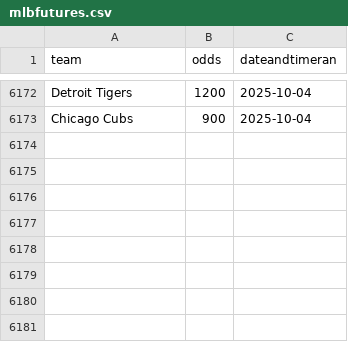
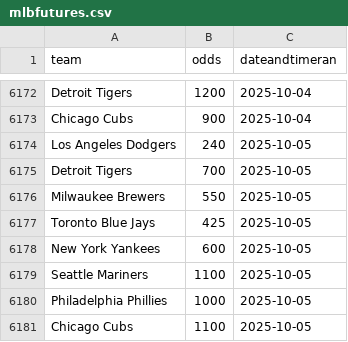
Before and after one commit to nels2248/mlbfutures, a CSV file: mlbfutures.csv, drawn as a sheet; only a part is shown, gaps mark what is left out; the diff names each change by its address in the sheet, - before the commit and + after, or states it on an @@ line.

```diff
--- a/mlbfutures.csv
+++ b/mlbfutures.csv
+row 6174: Los Angeles Dodgers | 240 | 2025-10-05
+row 6175: Detroit Tigers | 700 | 2025-10-05
+row 6176: Milwaukee Brewers | 550 | 2025-10-05
+row 6177: Toronto Blue Jays | 425 | 2025-10-05
+row 6178: New York Yankees | 600 | 2025-10-05
+row 6179: Seattle Mariners | 1100 | 2025-10-05
+row 6180: Philadelphia Phillies | 1000 | 2025-10-05
+row 6181: Chicago Cubs | 1100 | 2025-10-05
```
Also changed, not shown: 1 other file.
